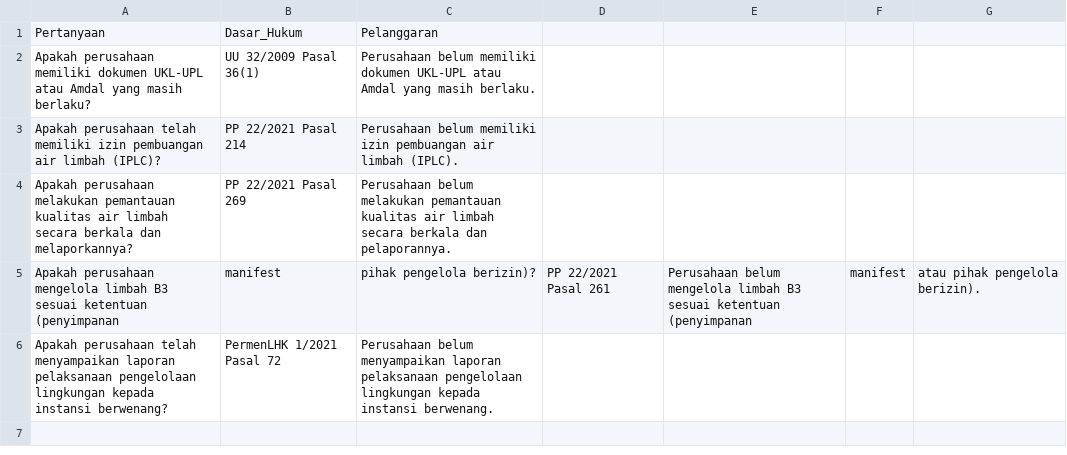
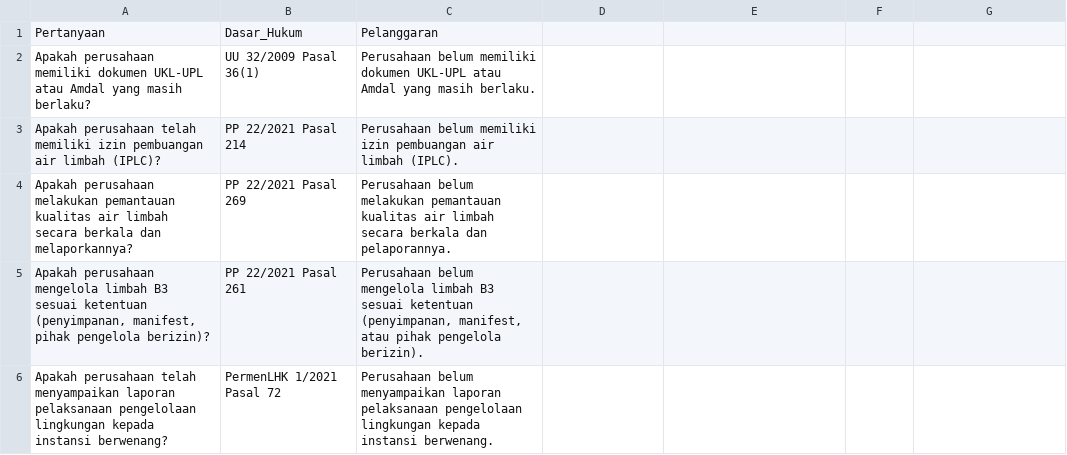
Before and after one commit to dadang-pplh/evaluasi-ketaatan, a CSV file: pertanyaan.csv, drawn as a sheet; removed rows and columns are numbered as before the commit, all else as after; the diff names each change by its address in the sheet, - before the commit and + after, or states it on an @@ line.

Commit message:
Add files via upload

```diff
--- a/pertanyaan.csv
+++ b/pertanyaan.csv
-row 5: Apakah perusahaan mengelola limbah B3 sesuai ketentuan (penyimpanan | manifest | pihak pengelola berizin)? | PP 22/2021 Pasal 261 | Perusahaan belum mengelola limbah B3 sesuai ketentuan (penyimpanan | manifest | atau pihak pengelola berizin).
+row 5: Apakah perusahaan mengelola limbah B3 sesuai ketentuan (penyimpanan, manifest, pihak pengelola berizin)? | PP 22/2021 Pasal 261 | Perusahaan belum mengelola limbah B3 sesuai ketentuan (penyimpanan, manifest, atau pihak pengelola berizin).
```
